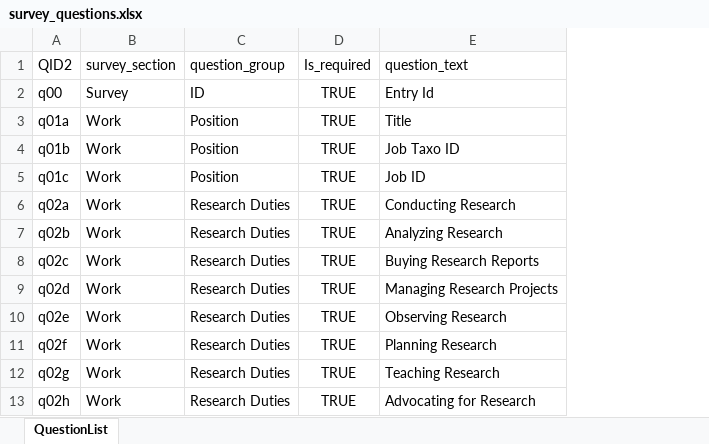
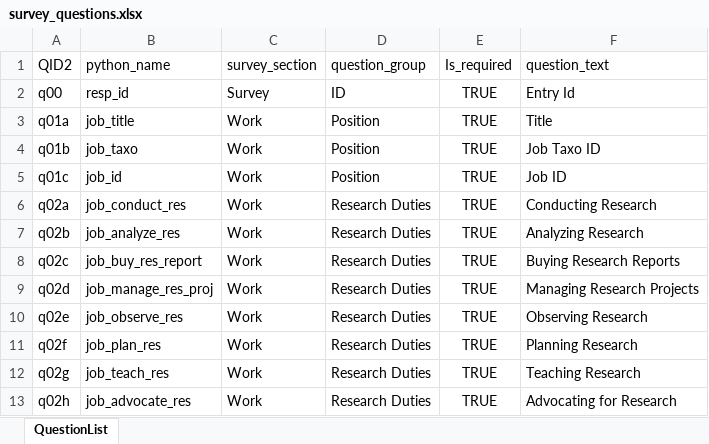
Before and after one commit to PersonaPredicta/Survey_Says..., an Excel workbook: kev/survey_questions.xlsx, sheet QuestionList, drawn as a sheet; only a part is shown; values as stored, in another font and other column widths than the file's, no borders; the diff names each change by its address in the sheet, - before the commit and + after, or states it on an @@ line.

Commit message:
Addition of python short-hand names for variables

```diff
--- a/kev/survey_questions.xlsx (sheet QuestionList)
+++ b/kev/survey_questions.xlsx (sheet QuestionList)
+column B (python_name), rows 2-13: resp_id | job_title | job_taxo | job_id | job_conduct_res | job_analyze_res | job_buy_res_report | job_manage_res_proj | job_observe_res | job_plan_res | job_teach_res | job_advocate_res
```
